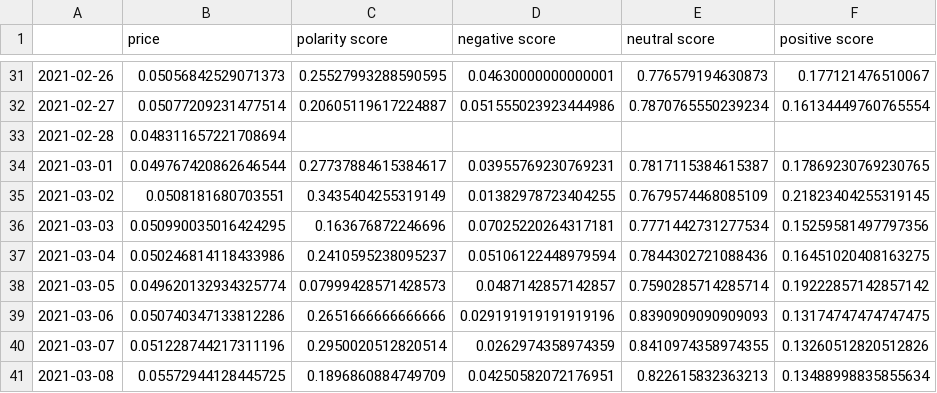
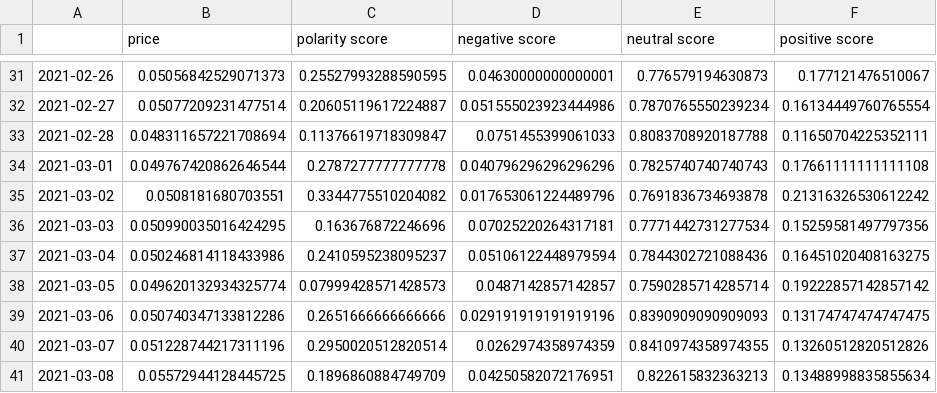
Before and after one commit to mpadgett004/final_bootcamp_proj, a CSV file: crypto_doge_by_day.csv, drawn as a sheet; only a part is shown, gaps mark what is left out; the diff covers the shown part only.

```diff
--- a/crypto_doge_by_day.csv
+++ b/crypto_doge_by_day.csv
@@ -32,5 +32,5 @@
 2021-02-27,0.05077209231477514,0.20605119617224887,0.051555023923444986,0.7870765550239234,0.16134449760765554
-2021-02-28,0.048311657221708694,,,,
-2021-03-01,0.049767420862646544,0.27737884615384617,0.03955769230769231,0.7817115384615387,0.17869230769230765
-2021-03-02,0.0508181680703551,0.3435404255319149,0.01382978723404255,0.7679574468085109,0.21823404255319145
+2021-02-28,0.048311657221708694,0.11376619718309847,0.0751455399061033,0.8083708920187788,0.11650704225352111
+2021-03-01,0.049767420862646544,0.2787277777777778,0.040796296296296296,0.7825740740740743,0.17661111111111108
+2021-03-02,0.0508181680703551,0.3344775510204082,0.017653061224489796,0.7691836734693878,0.21316326530612242
 2021-03-03,0.050990035016424295,0.163676872246696,0.07025220264317181,0.7771442731277534,0.15259581497797356
```
Also changed, not shown: 24 edited cells elsewhere in this file, crypto_doge_by_hour.csv.
